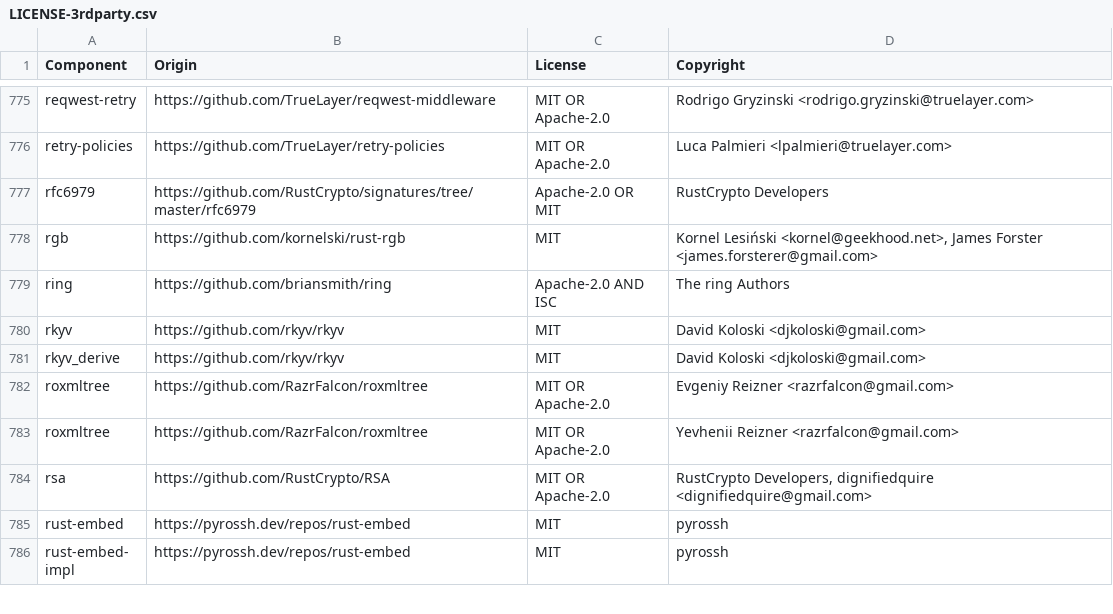
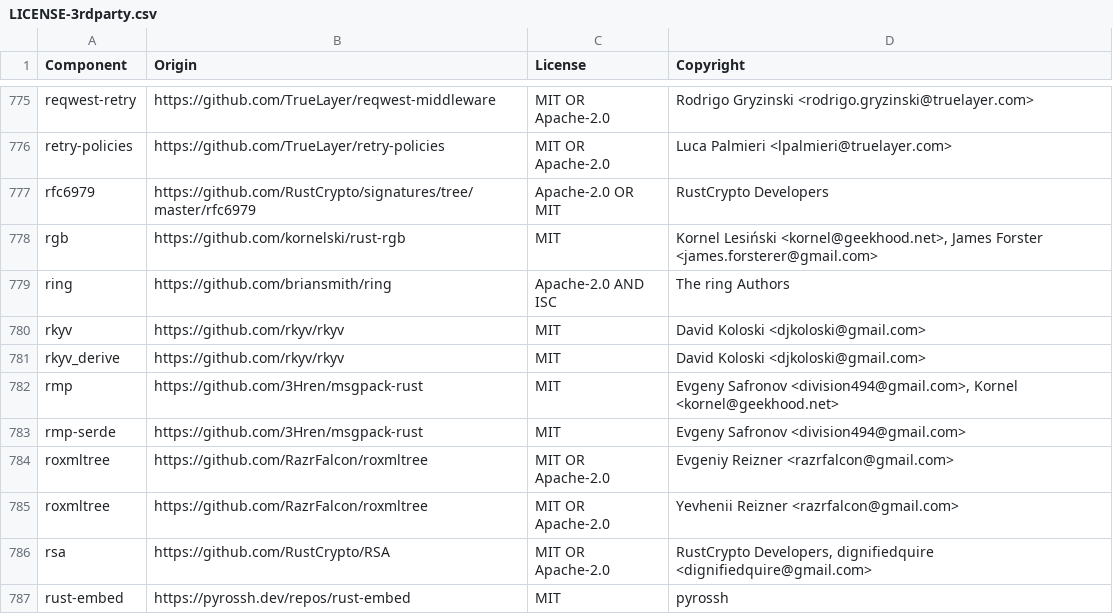
Before and after one commit to quickwit-oss/quickwit, a CSV file: LICENSE-3rdparty.csv, drawn as a sheet; only a part is shown, gaps mark what is left out; the shorter side is filled out with more unchanged rows.

```diff
--- a/LICENSE-3rdparty.csv
+++ b/LICENSE-3rdparty.csv
@@ -781,2 +781,4 @@ rkyv,https://github.com/rkyv/rkyv,MIT,David Koloski <djkoloski@gmail.com>
 rkyv_derive,https://github.com/rkyv/rkyv,MIT,David Koloski <djkoloski@gmail.com>
+rmp,https://github.com/3Hren/msgpack-rust,MIT,"Evgeny Safronov <division494@gmail.com>, Kornel <kornel@geekhood.net>"
+rmp-serde,https://github.com/3Hren/msgpack-rust,MIT,Evgeny Safronov <division494@gmail.com>
 roxmltree,https://github.com/RazrFalcon/roxmltree,MIT OR Apache-2.0,Evgeniy Reizner <razrfalcon@gmail.com>
```
Also changed, not shown: 2 other files.
